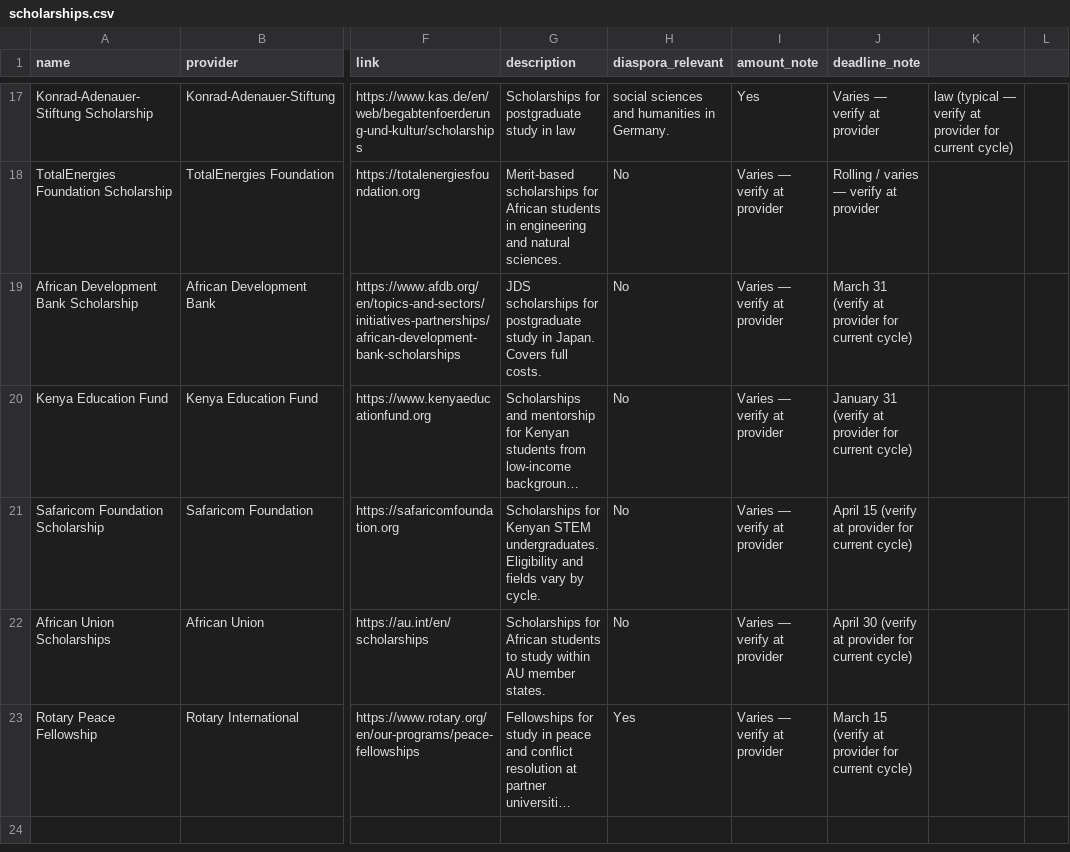
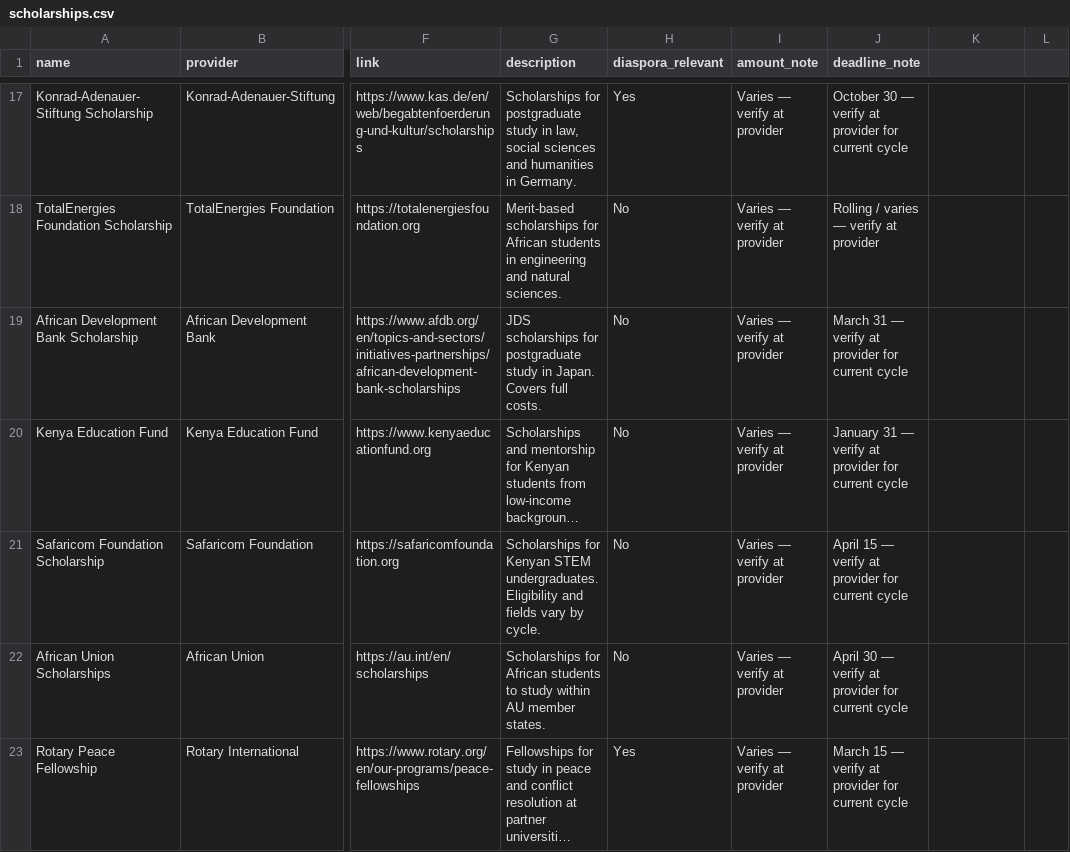
Before and after one commit to gabrielmahia/dagoretti-community-hub, a CSV file: data/scholarships.csv, drawn as a sheet; only a part is shown, gaps mark what is left out; long unchanged cells end in …; the diff covers the shown part only; the diff names each change by its address in the sheet, - before the commit and + after, or states it on an @@ line.

Commit message:
fix: production readiness pass — HTML rendering, data integrity, link audit
SCHOLARSHIP CSV (root cause fixed properly):
- Previous heredoc write broke CSV — commas in descriptions shifted columns
- Rebuilt via Python csv.DictWriter with QUOTE_ALL — all 22 rows verified
- All 22 Official Site links confirmed as valid https:// URLs
- No link column contains description text

HTML RENDERING (indented f-string sweep — final pass):
- 15 remaining indented st.markdown(f""") blocks identified across:
  home.py (5), then_now.py (3), career_pathways.py (4),
  mentorship.py (1), scholarships.py (1), memory_wall.py (1)
- All dedented to base_indent+4 — no longer trigger Streamlit code blocks
- All 6 files parse-checked clean

DYNAMIC DATA (hardcoded stale values removed):
- KCSE Tracker: metric labels hardcoded '2024' → f-string using latest year
  in data (currently 2025); trend chart title also dynamic
- Home page: '30 Years of KCSE data' → computed from CSV min/max year
- Home page: 'KCSE Tracker' feature description updated to dynamic count
- Home page: '25 curated scholarships' removed (count changes over time)

USER-FACING ERRORS:
- kcse_tracker.py: 'Please check data/kcse_results.csv' → friendly message
- then_now.py: 'Please check data/kenya_then_now.csv' → friendly message

7/7 smoke tests passing.

```diff
--- a/data/scholarships.csv
+++ b/data/scholarships.csv
-G17 (description): …study in law
+G17 (description): …study in law, social sciences and humanities in Germany.
-H17 (diaspora_relevant): social sciences and humanities in Germany.
+H17 (diaspora_relevant): Yes
-I17 (amount_note): Yes
+I17 (amount_note): Varies — verify at provider
-J17 (deadline_note): Varies — verify at provider
+J17 (deadline_note): October 30 — verify at provider for current cycle
-K17: law (typical — verify at provider for current cycle)
+K17: (empty)
-J19 (deadline_note): March 31 (verify at provider for current cycle)
+J19 (deadline_note): March 31 — verify at provider for current cycle
-J20 (deadline_note): January 31 (verify at provider for current cycle)
+J20 (deadline_note): January 31 — verify at provider for current cycle
-J21 (deadline_note): April 15 (verify at provider for current cycle)
+J21 (deadline_note): April 15 — verify at provider for current cycle
-J22 (deadline_note): April 30 (verify at provider for current cycle)
+J22 (deadline_note): April 30 — verify at provider for current cycle
-J23 (deadline_note): March 15 (verify at provider for current cycle)
+J23 (deadline_note): March 15 — verify at provider for current cycle
```
Also changed, not shown: 30 edited cells elsewhere in this file, 3 other files.
